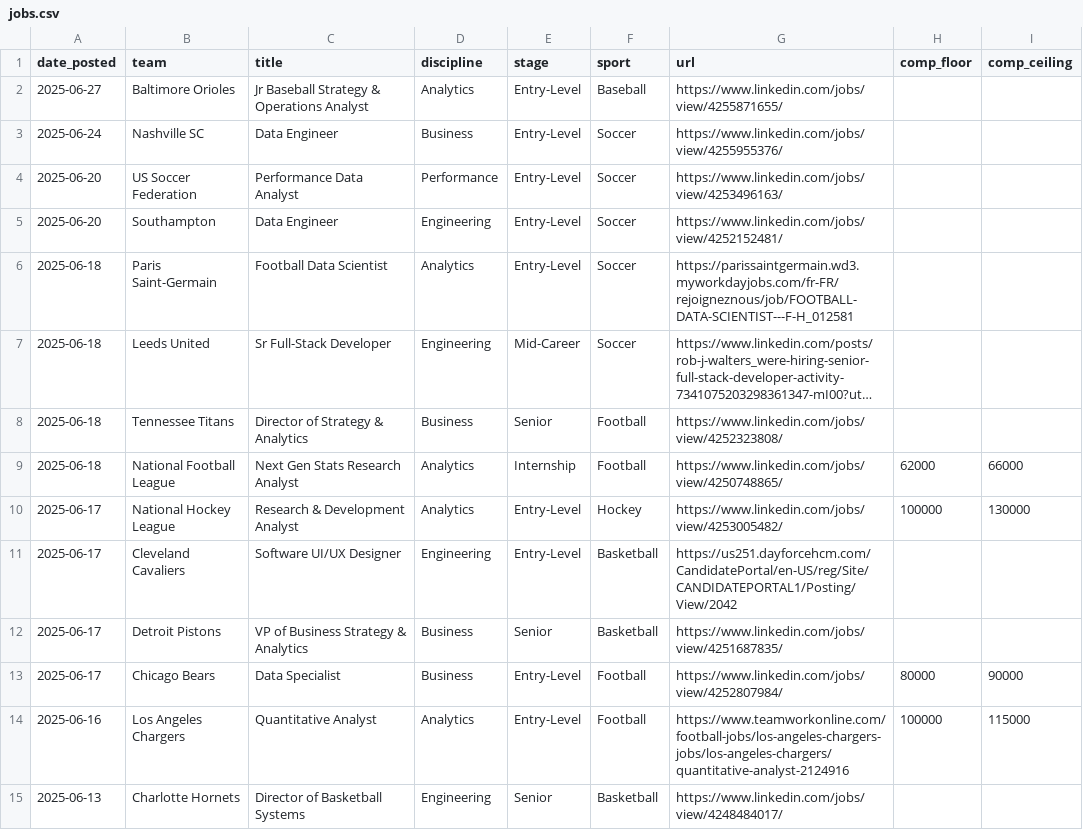
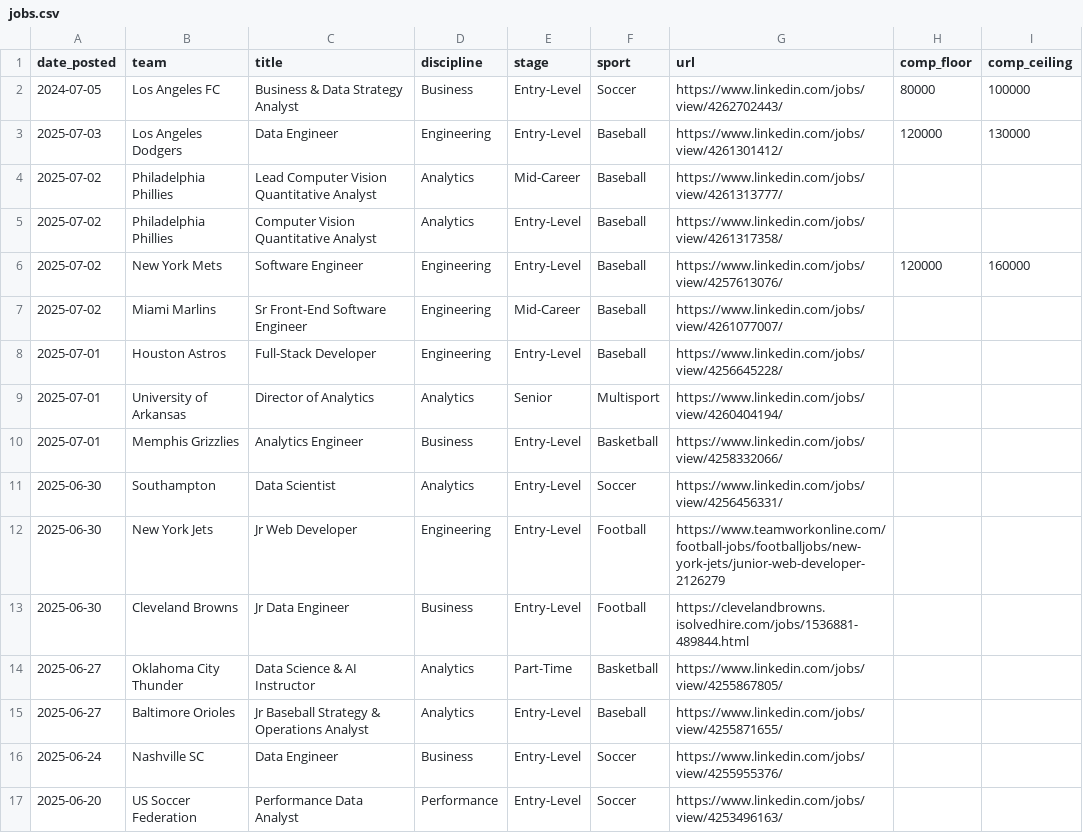
Before and after one commit to saberpowers/saberpowers.github.io, a CSV file: jobs/jobs.csv, drawn as a sheet; only a part is shown; the shorter side is filled out with more unchanged rows; long unchanged cells end in ….

```diff
--- a/jobs/jobs.csv
+++ b/jobs/jobs.csv
@@ -1,2 +1,15 @@
 date_posted,team,title,discipline,stage,sport,url,comp_floor,comp_ceiling
+2024-07-05,Los Angeles FC,Business & Data Strategy Analyst,Business,Entry-Level,Soccer,https://www.linkedin.com/jobs/view/4262702443/,80000,100000
+2025-07-03,Los Angeles Dodgers,Data Engineer,Engineering,Entry-Level,Baseball,https://www.linkedin.com/jobs/view/4261301412/,120000,130000
+2025-07-02,Philadelphia Phillies,Lead Computer Vision Quantitative Analyst,Analytics,Mid-Career,Baseball,https://www.linkedin.com/jobs/view/4261313777/
+2025-07-02,Philadelphia Phillies,Computer Vision Quantitative Analyst,Analytics,Entry-Level,Baseball,https://www.linkedin.com/jobs/view/4261317358/
+2025-07-02,New York Mets,Software Engineer,Engineering,Entry-Level,Baseball,https://www.linkedin.com/jobs/view/4257613076/,120000,160000
+2025-07-02,Miami Marlins,Sr Front-End Software Engineer,Engineering,Mid-Career,Baseball,https://www.linkedin.com/jobs/view/4261077007/
+2025-07-01,Houston Astros,Full-Stack Developer,Engineering,Entry-Level,Baseball,https://www.linkedin.com/jobs/view/4256645228/
+2025-07-01,University of Arkansas,Director of Analytics,Analytics,Senior,Multisport,https://www.linkedin.com/jobs/view/4260404194/
+2025-07-01,Memphis Grizzlies,Analytics Engineer,Business,Entry-Level,Basketball,https://www.linkedin.com/jobs/view/4258332066/
+2025-06-30,Southampton,Data Scientist,Analytics,Entry-Level,Soccer,https://www.linkedin.com/jobs/view/4256456331/
+2025-06-30,New York Jets,Jr Web Developer,Engineering,Entry-Level,Football,https://www.teamworkonline.com/football-jobs/footballjobs/new-york-jets/junior-web-developer-2126279
+2025-06-30,Cleveland Browns,Jr Data Engineer,Business,Entry-Level,Football,https://clevelandbrowns.isolvedhire.com/jobs/1536881-489844.html
+2025-06-27,Oklahoma City Thunder,Data Science & AI Instructor,Analytics,Part-Time,Basketball,https://www.linkedin.com/jobs/view/4255867805/
 2025-06-27,Baltimore Orioles,Jr Baseball Strategy & Operations Analyst,Analytics,Entry-Level,Baseball,https://www.linkedin.com/jobs/view/4255871655/
```
Also changed, not shown: jobs/logos.csv.
